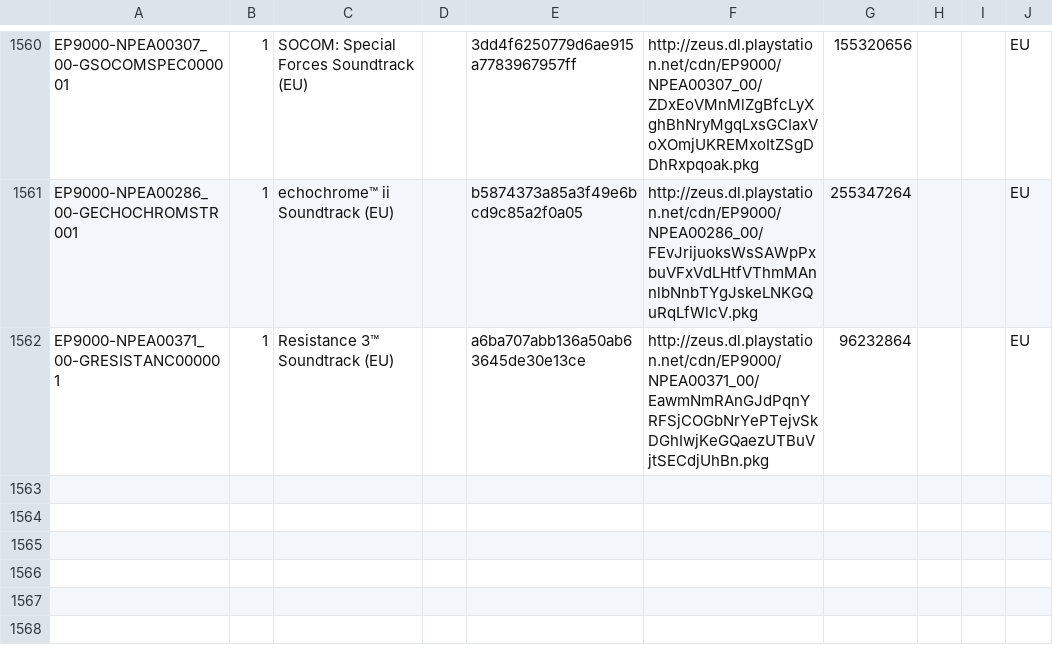
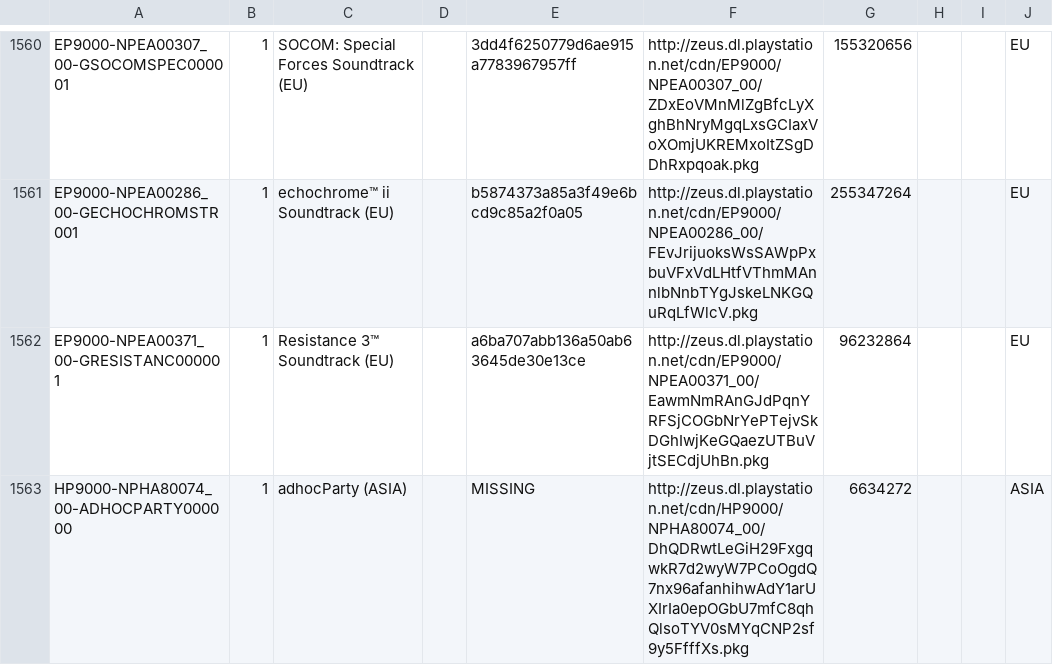
Before and after one commit to jy95/pkgi-ps3-nopaystation, a CSV file: output/pkgi_games_pending.csv, drawn as a sheet; only a part is shown, gaps mark what is left out.

```diff
--- a/output/pkgi_games_pending.csv
+++ b/output/pkgi_games_pending.csv
@@ -1562 +1562,2 @@ EP9000-NPEA00286_00-GECHOCHROMSTR001;1;echochrome™ ii Soundtrack (EU);;b587437
 EP9000-NPEA00371_00-GRESISTANC000001;1;Resistance 3™ Soundtrack (EU);;a6ba707abb136a50ab63645de30e13ce;http://zeus.dl.playstation.net/cdn/EP9000/NPEA00371_00/EawmNmRAnGJdPqnYRFSjCOGbNrYePTejvSkDGhIwjKeGQaezUTBuVjtSECdjUhBn.pkg;96232864;;;EU
+HP9000-NPHA80074_00-ADHOCPARTY000000;1;adhocParty (ASIA);;MISSING;http://zeus.dl.playstation.net/cdn/HP9000/NPHA80074_00/DhQDRwtLeGiH29FxgqwkR7d2wyW7PCoOgdQ7nx96afanhihwAdY1arUXIrIa0epOGbU7mfC8qhQlsoTYV0sMYqCNP2sf9y5FfffXs.pkg;6634272;;;ASIA
```
Also changed, not shown: input/pending_PS3_GAMES.tsv, 5 other files.
